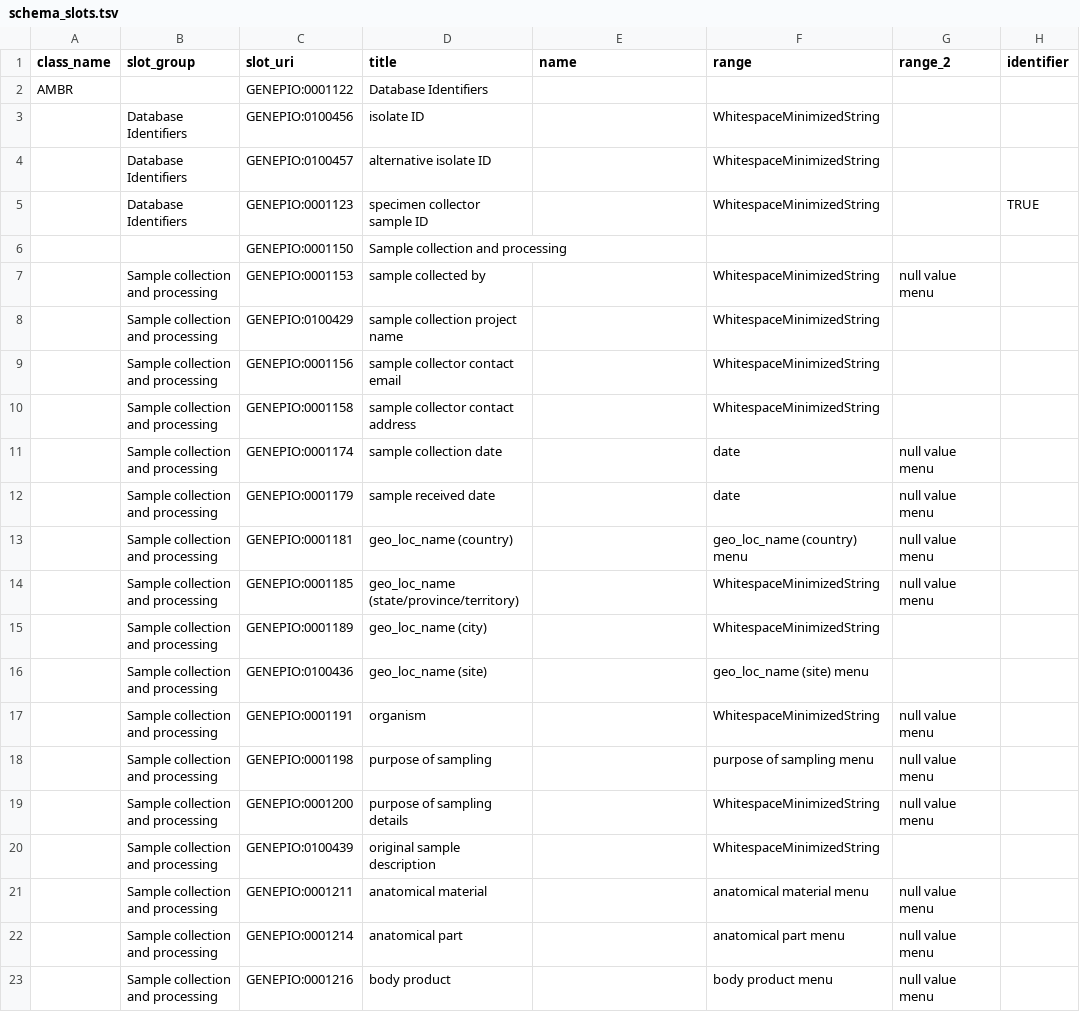
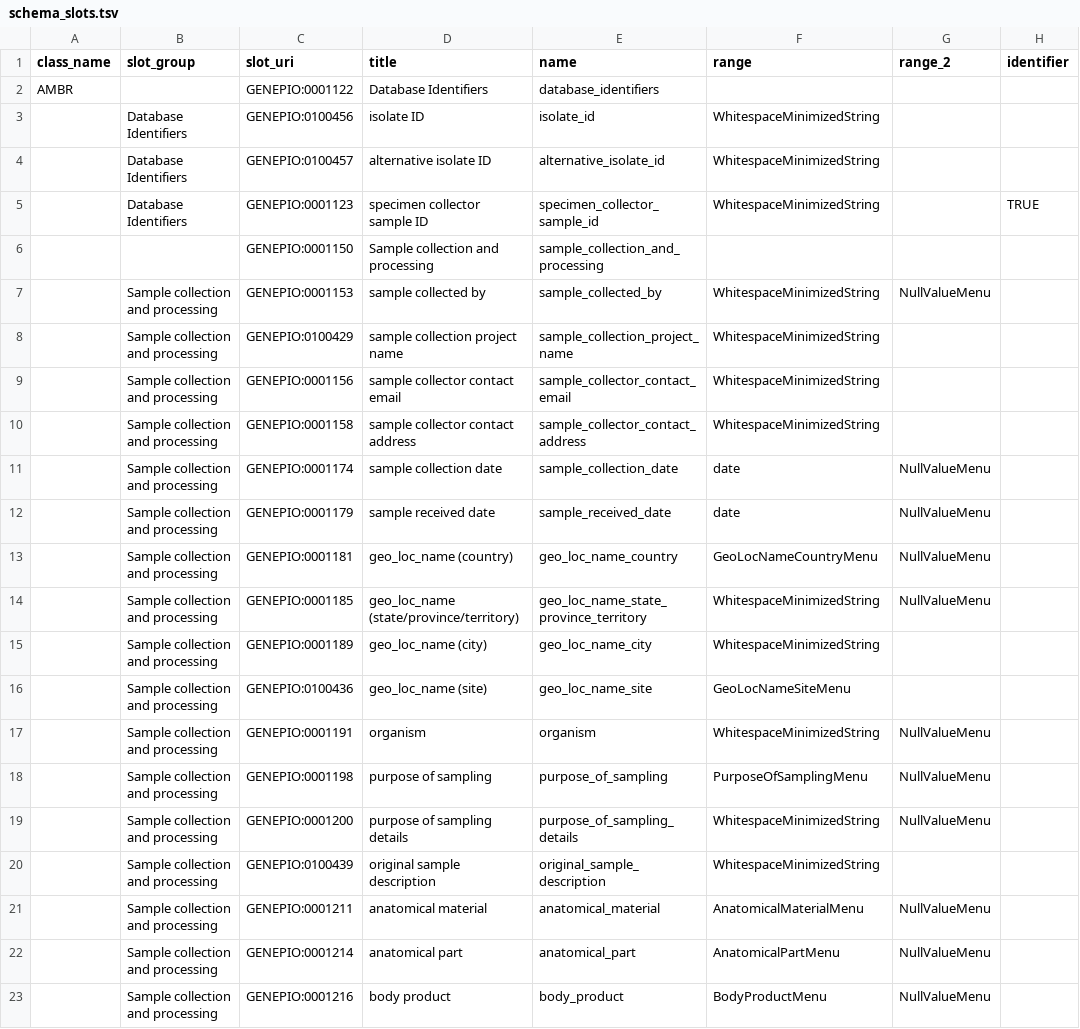
Before and after one commit to cidgoh/DataHarmonizer, a TSV file: web/templates/ambr/schema_slots.tsv, drawn as a sheet; only a part is shown; the diff covers the shown part only; the diff names each change by its address in the sheet, - before the commit and + after, or states it on an @@ line.

Commit message:
AMBR update, normalizing names

```diff
--- a/web/templates/ambr/schema_slots.tsv
+++ b/web/templates/ambr/schema_slots.tsv
-E2 (name): (empty)
+E2 (name): database_identifiers
-E3 (name): (empty)
+E3 (name): isolate_id
-E4 (name): (empty)
+E4 (name): alternative_isolate_id
-E5 (name): (empty)
+E5 (name): specimen_collector_sample_id
-E6 (name): (empty)
+E6 (name): sample_collection_and_processing
-E7 (name): (empty)
+E7 (name): sample_collected_by
-G7 (range_2): null value menu
+G7 (range_2): NullValueMenu
-E8 (name): (empty)
+E8 (name): sample_collection_project_name
-E9 (name): (empty)
+E9 (name): sample_collector_contact_email
-E10 (name): (empty)
+E10 (name): sample_collector_contact_address
-E11 (name): (empty)
+E11 (name): sample_collection_date
-G11:G14 (range_2): null value menu
+G11:G14 (range_2): NullValueMenu
-E12 (name): (empty)
+E12 (name): sample_received_date
-E13 (name): (empty)
+E13 (name): geo_loc_name_country
-F13 (range): geo_loc_name (country) menu
+F13 (range): GeoLocNameCountryMenu
-E14 (name): (empty)
+E14 (name): geo_loc_name_state_province_territory
-E15 (name): (empty)
+E15 (name): geo_loc_name_city
-E16 (name): (empty)
+E16 (name): geo_loc_name_site
-F16 (range): geo_loc_name (site) menu
+F16 (range): GeoLocNameSiteMenu
-E17 (name): (empty)
+E17 (name): organism
-G17:G19 (range_2): null value menu
+G17:G19 (range_2): NullValueMenu
-E18 (name): (empty)
+E18 (name): purpose_of_sampling
-F18 (range): purpose of sampling menu
+F18 (range): PurposeOfSamplingMenu
-E19 (name): (empty)
+E19 (name): purpose_of_sampling_details
-E20 (name): (empty)
+E20 (name): original_sample_description
-E21 (name): (empty)
+E21 (name): anatomical_material
-F21 (range): anatomical material menu
+F21 (range): AnatomicalMaterialMenu
-G21:G23 (range_2): null value menu
+G21:G23 (range_2): NullValueMenu
-E22 (name): (empty)
+E22 (name): anatomical_part
-F22 (range): anatomical part menu
+F22 (range): AnatomicalPartMenu
-E23 (name): (empty)
+E23 (name): body_product
-F23 (range): body product menu
+F23 (range): BodyProductMenu
```
Also changed, not shown: 96 edited cells elsewhere in this file, web/templates/ambr/schema_enums.tsv, 2 other files.
